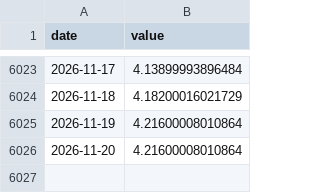
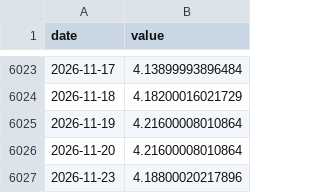
Before and after one commit to Aaron-Levitats/macro-desk-data, a CSV file: IL_10Y.csv, drawn as a sheet; only a part is shown, gaps mark what is left out; the diff names each change by its address in the sheet, - before the commit and + after, or states it on an @@ line.

```diff
--- a/IL_10Y.csv
+++ b/IL_10Y.csv
+row 6027: 2026-11-23 | 4.18800020217896
```
Also changed, not shown: IL_TA125.csv, TELBOND60.csv, 43 other files.
